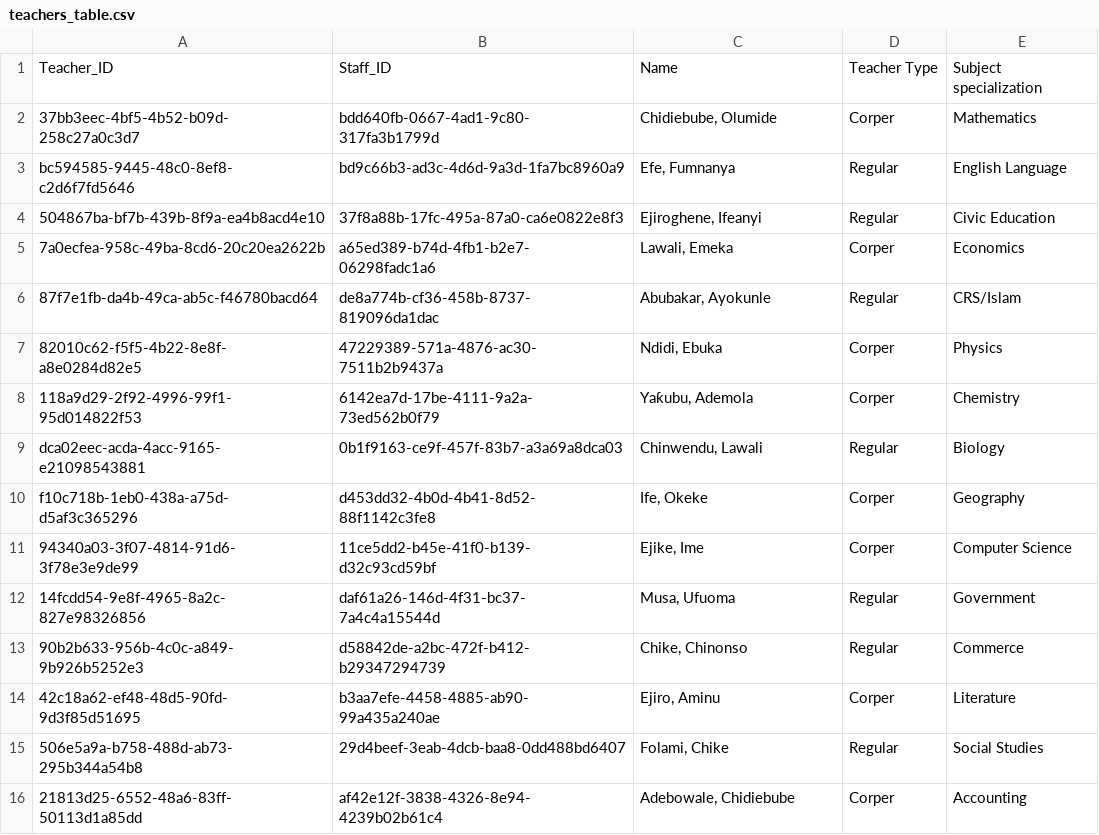
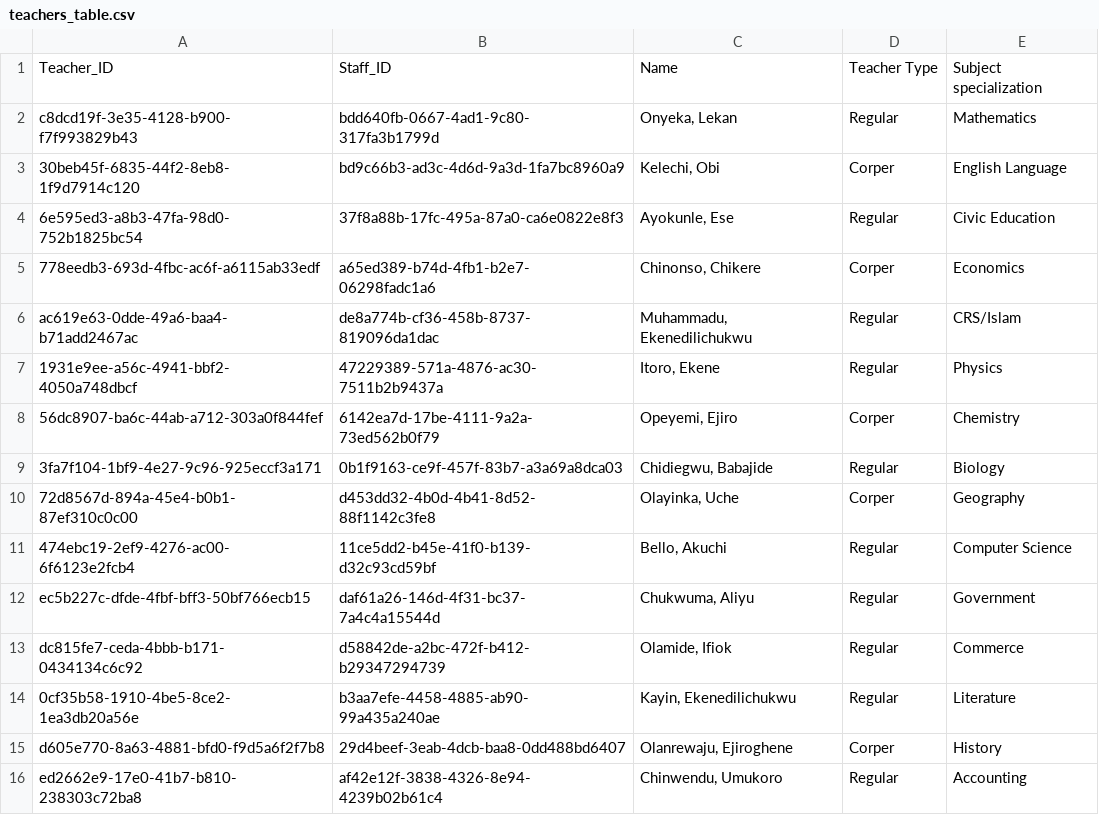
Before and after one commit to George-Michael-Dagogo/Tech-Blog-Pipeline, a CSV file: data/teachers_table.csv, drawn as a sheet.

```diff
--- a/data/teachers_table.csv
+++ b/data/teachers_table.csv
@@ -1,16 +1,16 @@
 Teacher_ID,Staff_ID,Name,Teacher Type,Subject specialization
-37bb3eec-4bf5-4b52-b09d-258c27a0c3d7,bdd640fb-0667-4ad1-9c80-317fa3b1799d,"Chidiebube, Olumide",Corper,Mathematics
-bc594585-9445-48c0-8ef8-c2d6f7fd5646,bd9c66b3-ad3c-4d6d-9a3d-1fa7bc8960a9,"Efe, Fumnanya",Regular,English Language
-504867ba-bf7b-439b-8f9a-ea4b8acd4e10,37f8a88b-17fc-495a-87a0-ca6e0822e8f3,"Ejiroghene, Ifeanyi",Regular,Civic Education
-7a0ecfea-958c-49ba-8cd6-20c20ea2622b,a65ed389-b74d-4fb1-b2e7-06298fadc1a6,"Lawali, Emeka",Corper,Economics
-87f7e1fb-da4b-49ca-ab5c-f46780bacd64,de8a774b-cf36-458b-8737-819096da1dac,"Abubakar, Ayokunle",Regular,CRS/Islam
-82010c62-f5f5-4b22-8e8f-a8e0284d82e5,47229389-571a-4876-ac30-7511b2b9437a,"Ndidi, Ebuka",Corper,Physics
-118a9d29-2f92-4996-99f1-95d014822f53,6142ea7d-17be-4111-9a2a-73ed562b0f79,"Yaƙubu, Ademola",Corper,Chemistry
-dca02eec-acda-4acc-9165-e21098543881,0b1f9163-ce9f-457f-83b7-a3a69a8dca03,"Chinwendu, Lawali",Regular,Biology
-f10c718b-1eb0-438a-a75d-d5af3c365296,d453dd32-4b0d-4b41-8d52-88f1142c3fe8,"Ife, Okeke",Corper,Geography
-94340a03-3f07-4814-91d6-3f78e3e9de99,11ce5dd2-b45e-41f0-b139-d32c93cd59bf,"Ejike, Ime",Corper,Computer Science
-14fcdd54-9e8f-4965-8a2c-827e98326856,daf61a26-146d-4f31-bc37-7a4c4a15544d,"Musa, Ufuoma",Regular,Government
-90b2b633-956b-4c0c-a849-9b926b5252e3,d58842de-a2bc-472f-b412-b29347294739,"Chike, Chinonso",Regular,Commerce
-42c18a62-ef48-48d5-90fd-9d3f85d51695,b3aa7efe-4458-4885-ab90-99a435a240ae,"Ejiro, Aminu",Corper,Literature
-506e5a9a-b758-488d-ab73-295b344a54b8,29d4beef-3eab-4dcb-baa8-0dd488bd6407,"Folami, Chike",Regular,Social Studies
-21813d25-6552-48a6-83ff-50113d1a85dd,af42e12f-3838-4326-8e94-4239b02b61c4,"Adebowale, Chidiebube",Corper,Accounting
+c8dcd19f-3e35-4128-b900-f7f993829b43,bdd640fb-0667-4ad1-9c80-317fa3b1799d,"Onyeka, Lekan",Regular,Mathematics
+30beb45f-6835-44f2-8eb8-1f9d7914c120,bd9c66b3-ad3c-4d6d-9a3d-1fa7bc8960a9,"Kelechi, Obi",Corper,English Language
+6e595ed3-a8b3-47fa-98d0-752b1825bc54,37f8a88b-17fc-495a-87a0-ca6e0822e8f3,"Ayokunle, Ese",Regular,Civic Education
+778eedb3-693d-4fbc-ac6f-a6115ab33edf,a65ed389-b74d-4fb1-b2e7-06298fadc1a6,"Chinonso, Chikere",Corper,Economics
+ac619e63-0dde-49a6-baa4-b71add2467ac,de8a774b-cf36-458b-8737-819096da1dac,"Muhammadu, Ekenedilichukwu",Regular,CRS/Islam
+1931e9ee-a56c-4941-bbf2-4050a748dbcf,47229389-571a-4876-ac30-7511b2b9437a,"Itoro, Ekene",Regular,Physics
+56dc8907-ba6c-44ab-a712-303a0f844fef,6142ea7d-17be-4111-9a2a-73ed562b0f79,"Opeyemi, Ejiro",Corper,Chemistry
+3fa7f104-1bf9-4e27-9c96-925eccf3a171,0b1f9163-ce9f-457f-83b7-a3a69a8dca03,"Chidiegwu, Babajide",Regular,Biology
+72d8567d-894a-45e4-b0b1-87ef310c0c00,d453dd32-4b0d-4b41-8d52-88f1142c3fe8,"Olayinka, Uche",Corper,Geography
+474ebc19-2ef9-4276-ac00-6f6123e2fcb4,11ce5dd2-b45e-41f0-b139-d32c93cd59bf,"Bello, Akuchi",Regular,Computer Science
+ec5b227c-dfde-4fbf-bff3-50bf766ecb15,daf61a26-146d-4f31-bc37-7a4c4a15544d,"Chukwuma, Aliyu",Regular,Government
+dc815fe7-ceda-4bbb-b171-0434134c6c92,d58842de-a2bc-472f-b412-b29347294739,"Olamide, Ifiok",Regular,Commerce
+0cf35b58-1910-4be5-8ce2-1ea3db20a56e,b3aa7efe-4458-4885-ab90-99a435a240ae,"Kayin, Ekenedilichukwu",Regular,Literature
+d605e770-8a63-4881-bfd0-f9d5a6f2f7b8,29d4beef-3eab-4dcb-baa8-0dd488bd6407,"Olanrewaju, Ejiroghene",Corper,History
+ed2662e9-17e0-41b7-b810-238303c72ba8,af42e12f-3838-4326-8e94-4239b02b61c4,"Chinwendu, Umukoro",Regular,Accounting
```
Also changed, not shown: data/dim_extracurricular_activity.csv, data/fact_attendance.csv, 9 other files.
